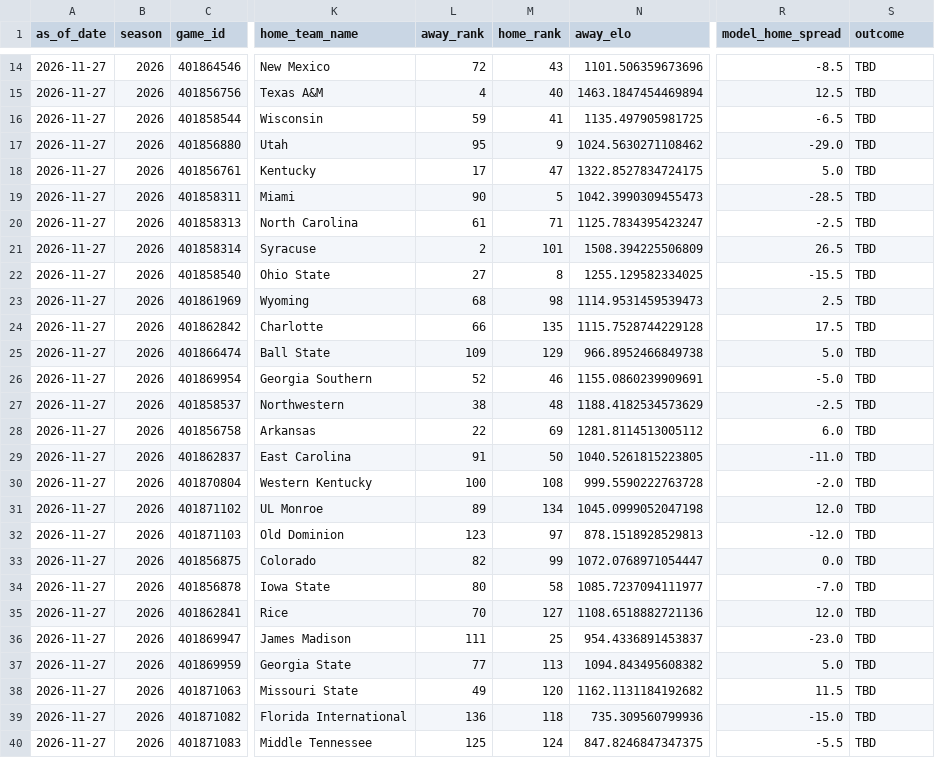
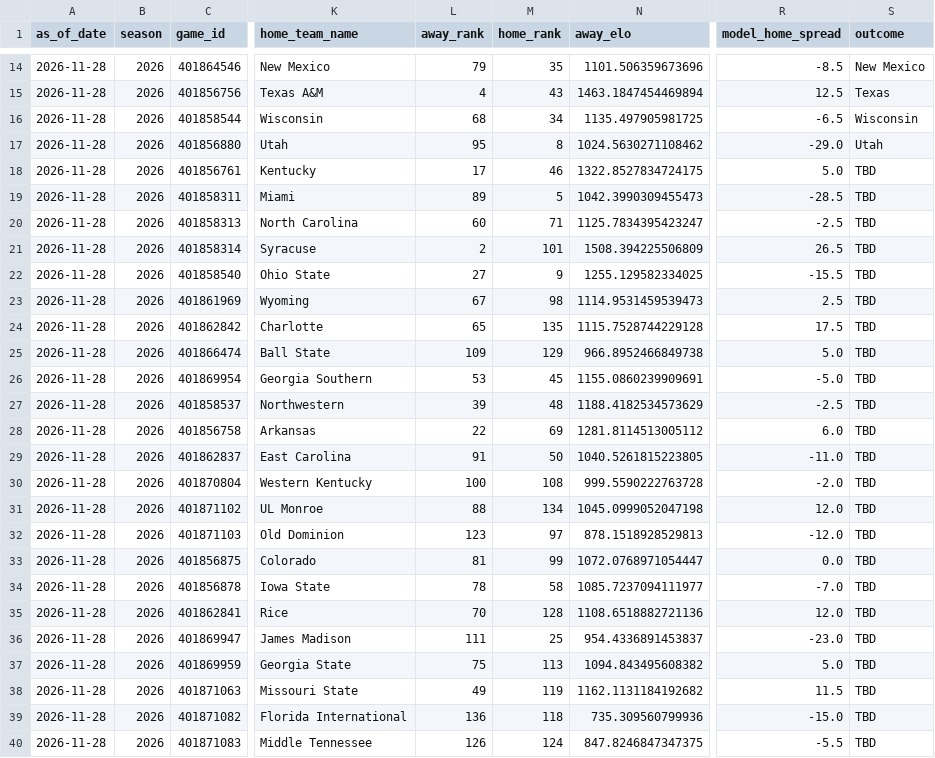
Before and after one commit to schwill2018/schwill2018.github.io, a CSV file: assets/data/fbs-elo/weekly_projections.csv, drawn as a sheet; only a part is shown, gaps mark what is left out; the diff covers the shown part only; the diff names each change by its address in the sheet, - before the commit and + after, or states it on an @@ line.

```diff
--- a/assets/data/fbs-elo/weekly_projections.csv
+++ b/assets/data/fbs-elo/weekly_projections.csv
-A14:A40 (as_of_date): 2026-11-27
+A14:A40 (as_of_date): 2026-11-28
-L14 (away_rank): 72
+L14 (away_rank): 79
-M14 (home_rank): 43
+M14 (home_rank): 35
-S14 (outcome): TBD
+S14 (outcome): New Mexico
-M15 (home_rank): 40
+M15 (home_rank): 43
-S15 (outcome): TBD
+S15 (outcome): Texas
-L16 (away_rank): 59
+L16 (away_rank): 68
-M16 (home_rank): 41
+M16 (home_rank): 34
-S16 (outcome): TBD
+S16 (outcome): Wisconsin
-M17 (home_rank): 9
+M17 (home_rank): 8
-S17 (outcome): TBD
+S17 (outcome): Utah
-M18 (home_rank): 47
+M18 (home_rank): 46
-L19 (away_rank): 90
+L19 (away_rank): 89
-L20 (away_rank): 61
+L20 (away_rank): 60
-M22 (home_rank): 8
+M22 (home_rank): 9
-L23 (away_rank): 68
+L23 (away_rank): 67
-L24 (away_rank): 66
+L24 (away_rank): 65
-L26 (away_rank): 52
+L26 (away_rank): 53
-M26 (home_rank): 46
+M26 (home_rank): 45
-L27 (away_rank): 38
+L27 (away_rank): 39
-L31 (away_rank): 89
+L31 (away_rank): 88
-L33 (away_rank): 82
+L33 (away_rank): 81
-L34 (away_rank): 80
+L34 (away_rank): 78
-M35 (home_rank): 127
+M35 (home_rank): 128
-L37 (away_rank): 77
+L37 (away_rank): 75
-M38 (home_rank): 120
+M38 (home_rank): 119
-L40 (away_rank): 125
+L40 (away_rank): 126
```
Also changed, not shown: 98 edited cells elsewhere in this file, assets/data/fbs-elo/current_elo_rankings.csv, 1 other file.
